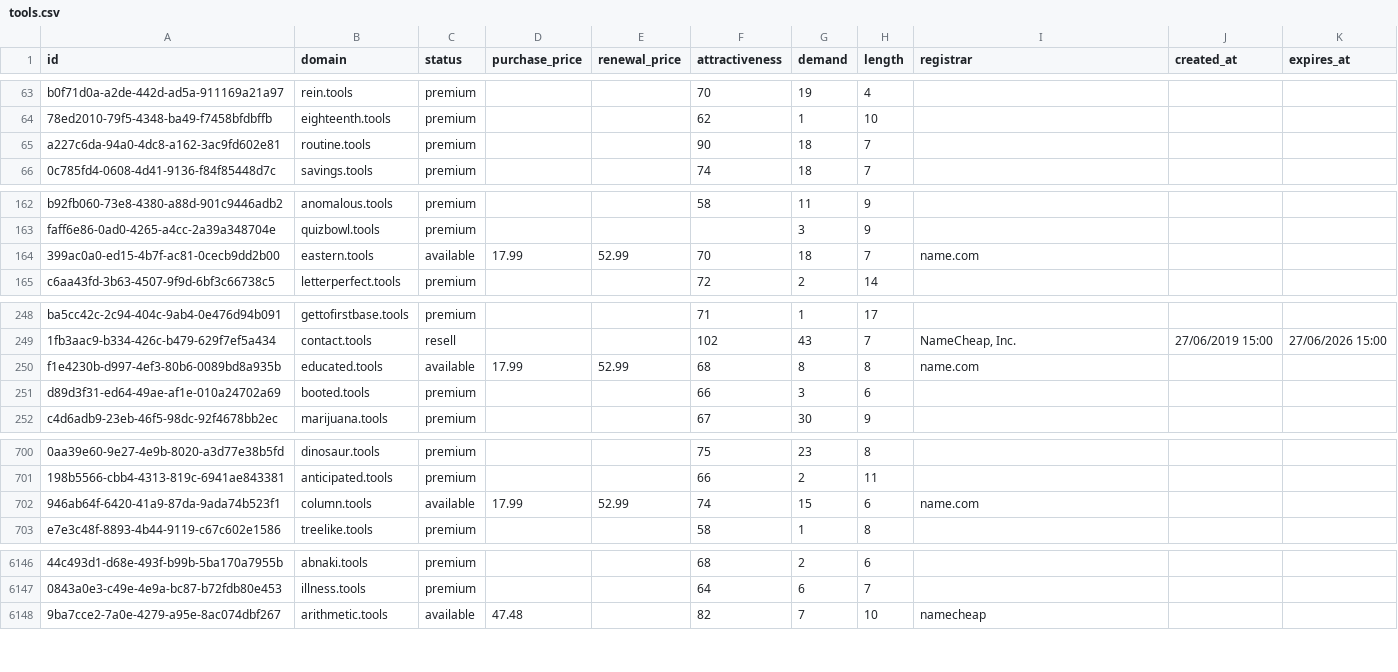
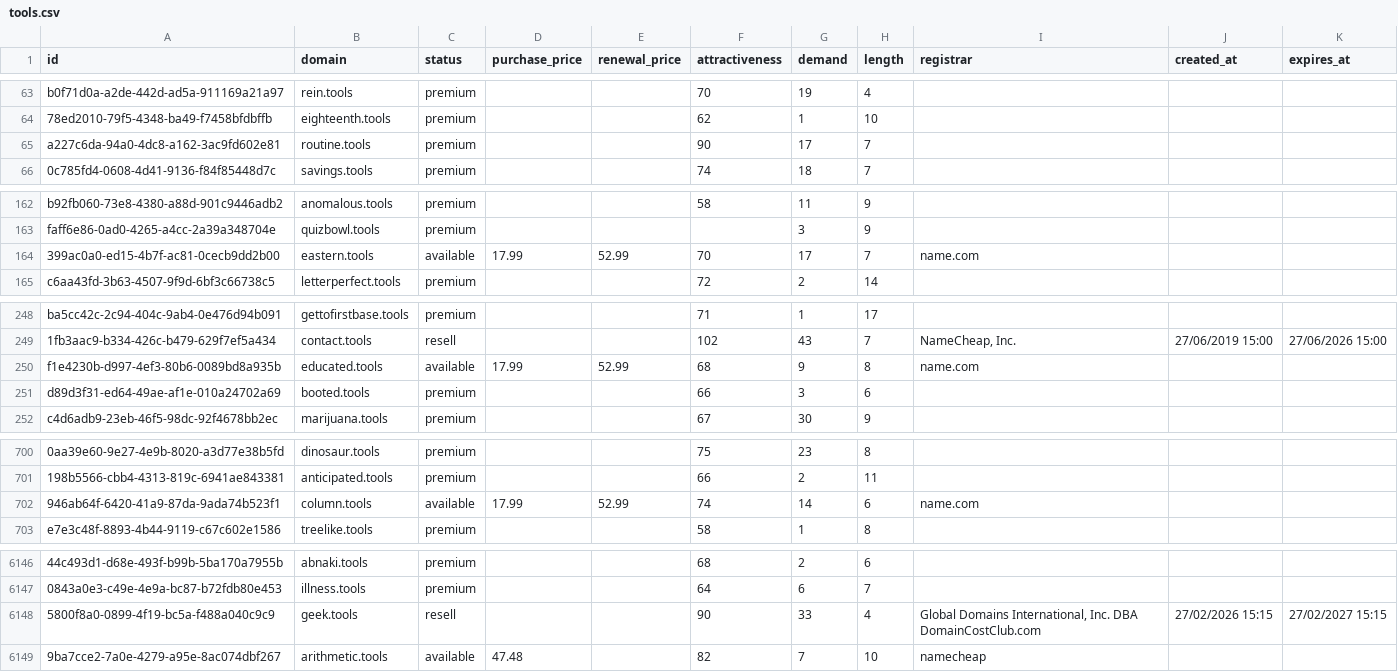
Before and after one commit to UniqueDomains/tools-oneword-domains, a CSV file: tools.csv, drawn as a sheet; only a part is shown, gaps mark what is left out; the diff covers the shown part only; the diff names each change by its address in the sheet, - before the commit and + after, or states it on an @@ line.

Commit message:
Domains update

```diff
--- a/tools.csv
+++ b/tools.csv
-G65 (demand): 18
+G65 (demand): 17
-G164 (demand): 18
+G164 (demand): 17
-G250 (demand): 8
+G250 (demand): 9
-G702 (demand): 15
+G702 (demand): 14
+row 6148: 5800f8a0-0899-4f19-bc5a-f488a040c9c9 | geek.tools | resell |  |  | 90 | 33 | 4 | Global Domains International, Inc. DBA DomainCostClub.com | 27/02/2026 15:15 | 27/02/2027 15:15
```
Also changed, not shown: 54 edited cells elsewhere in this file, 3 other files.
